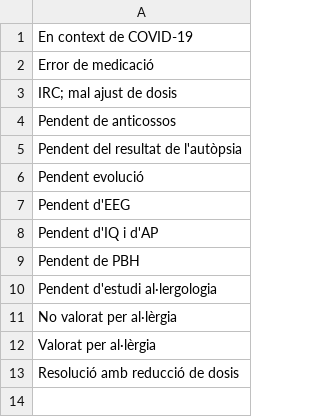
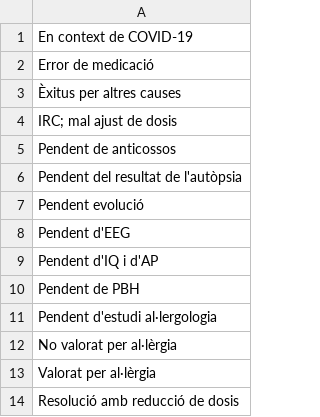
Before and after one commit to montaneva/FVcsv, a CSV file: comentaris.csv, drawn as a sheet; the diff names each change by its address in the sheet, - before the commit and + after, or states it on an @@ line.

Commit message:
Update comentaris.csv

```diff
--- a/comentaris.csv
+++ b/comentaris.csv
+row 3: Èxitus per altres causes
```
